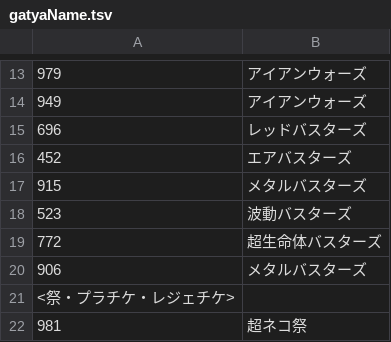
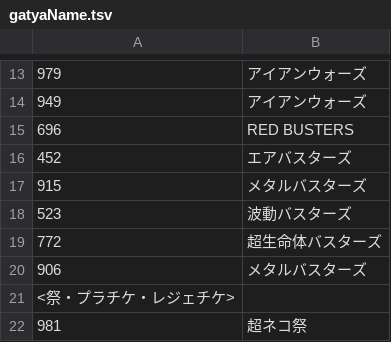
Before and after one commit to Shibanban2/bc-event, a TSV file: token/gatyaName.tsv, drawn as a sheet; only a part is shown, gaps mark what is left out.

Commit message:
gatyaName.tsv を更新

```diff
--- a/token/gatyaName.tsv
+++ b/token/gatyaName.tsv
@@ -14,3 +14,3 @@
 949	アイアンウォーズ
-696	レッドバスターズ
+696	RED BUSTERS
 452	エアバスターズ
```
